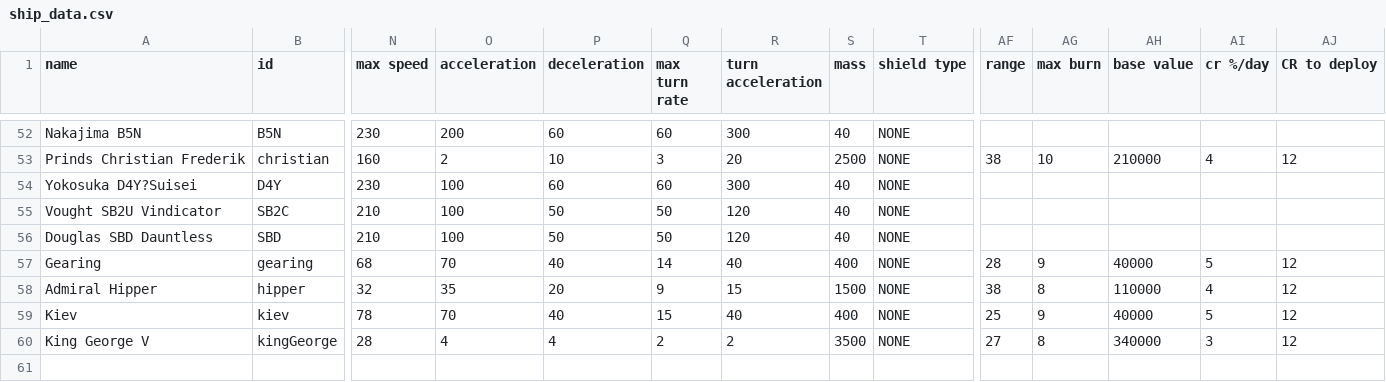
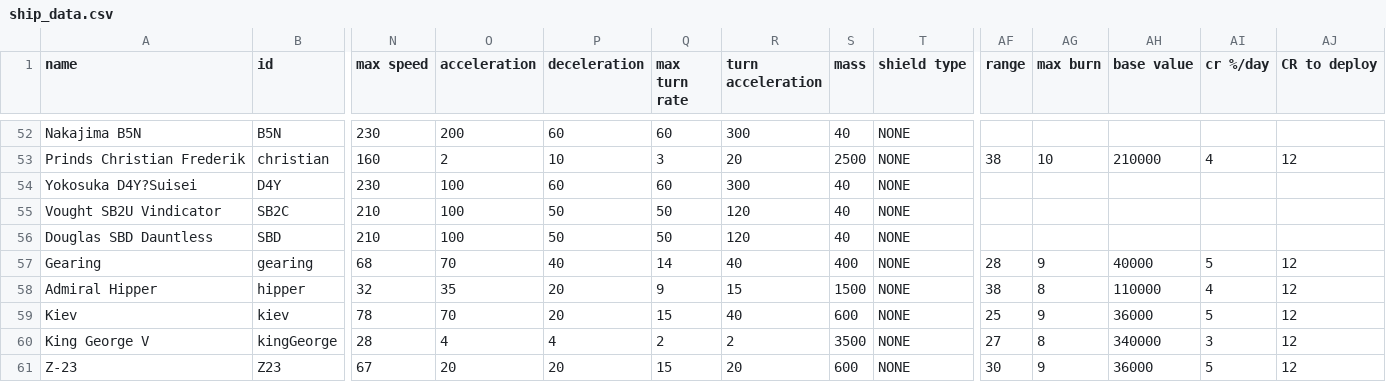
Before and after one commit to bryceOctovioOstrem/domainReformed, a CSV file: data/hulls/ship_data.csv, drawn as a sheet; only a part is shown, gaps mark what is left out; rows hold the shown columns only; the diff names each change by its address in the sheet, - before the commit and + after, or states it on an @@ line.

```diff
--- a/data/hulls/ship_data.csv
+++ b/data/hulls/ship_data.csv
-P59 (deceleration): 40
+P59 (deceleration): 20
-S59 (mass): 400
+S59 (mass): 600
-AH59 (base value): 40000
+AH59 (base value): 36000
+row 61: Z-23 | Z23 | 67 | 20 | 20 | 15 | 20 | 600 | NONE | 30 | 9 | 36000 | 5 | 12
```
Also changed, not shown: data/weapons/weapon_data.csv, 4 other files.
